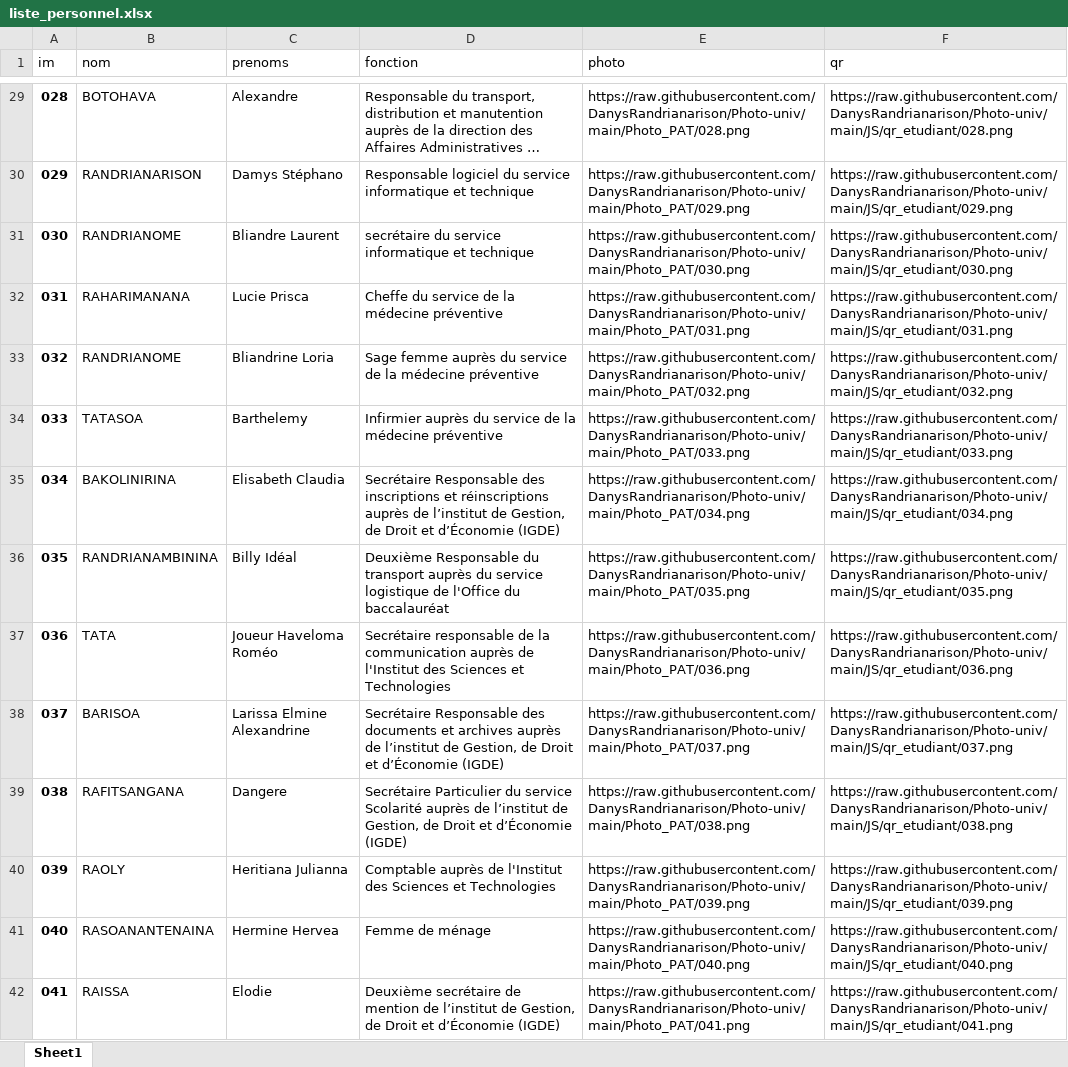
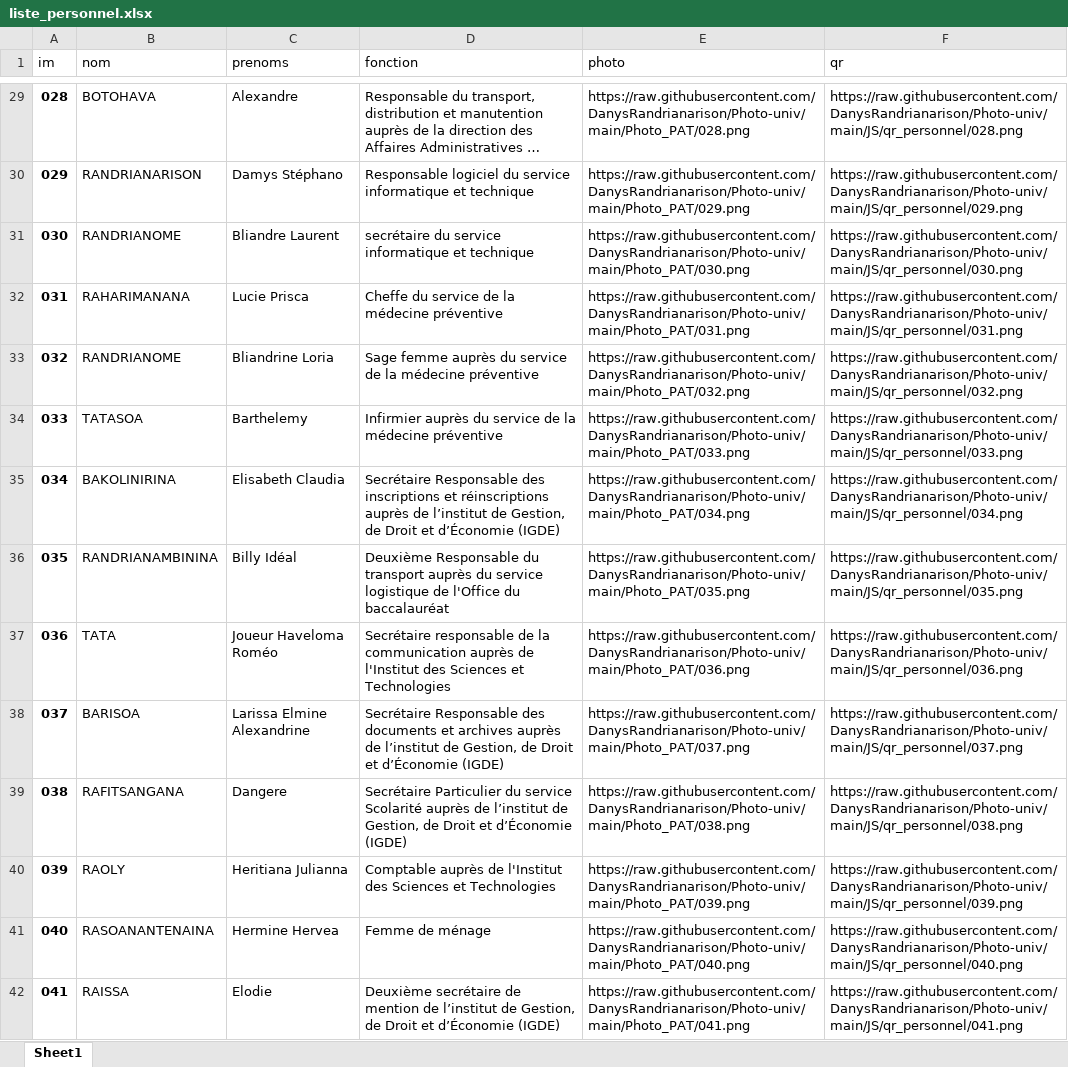
Before and after one commit to DanysRandrianarison/Photo-univ, an Excel workbook: JS/liste_personnel.xlsx, sheet Sheet1, drawn as a sheet; only a part is shown, gaps mark what is left out; long unchanged cells end in …; values as stored, in another font and other column widths than the file's, no borders; the diff covers the shown part only; the diff names each change by its address in the sheet, - before the commit and + after, or states it on an @@ line.

```diff
--- a/JS/liste_personnel.xlsx (sheet Sheet1)
+++ b/JS/liste_personnel.xlsx (sheet Sheet1)
-F29 (qr): https://raw.githubusercontent.com/DanysRandrianarison/Photo-univ/main/JS/qr_etudiant/028.png
+F29 (qr): https://raw.githubusercontent.com/DanysRandrianarison/Photo-univ/main/JS/qr_personnel/028.png
-F30 (qr): https://raw.githubusercontent.com/DanysRandrianarison/Photo-univ/main/JS/qr_etudiant/029.png
+F30 (qr): https://raw.githubusercontent.com/DanysRandrianarison/Photo-univ/main/JS/qr_personnel/029.png
-F31 (qr): https://raw.githubusercontent.com/DanysRandrianarison/Photo-univ/main/JS/qr_etudiant/030.png
+F31 (qr): https://raw.githubusercontent.com/DanysRandrianarison/Photo-univ/main/JS/qr_personnel/030.png
-F32 (qr): https://raw.githubusercontent.com/DanysRandrianarison/Photo-univ/main/JS/qr_etudiant/031.png
+F32 (qr): https://raw.githubusercontent.com/DanysRandrianarison/Photo-univ/main/JS/qr_personnel/031.png
-F33 (qr): https://raw.githubusercontent.com/DanysRandrianarison/Photo-univ/main/JS/qr_etudiant/032.png
+F33 (qr): https://raw.githubusercontent.com/DanysRandrianarison/Photo-univ/main/JS/qr_personnel/032.png
-F34 (qr): https://raw.githubusercontent.com/DanysRandrianarison/Photo-univ/main/JS/qr_etudiant/033.png
+F34 (qr): https://raw.githubusercontent.com/DanysRandrianarison/Photo-univ/main/JS/qr_personnel/033.png
-F35 (qr): https://raw.githubusercontent.com/DanysRandrianarison/Photo-univ/main/JS/qr_etudiant/034.png
+F35 (qr): https://raw.githubusercontent.com/DanysRandrianarison/Photo-univ/main/JS/qr_personnel/034.png
-F36 (qr): https://raw.githubusercontent.com/DanysRandrianarison/Photo-univ/main/JS/qr_etudiant/035.png
+F36 (qr): https://raw.githubusercontent.com/DanysRandrianarison/Photo-univ/main/JS/qr_personnel/035.png
-F37 (qr): https://raw.githubusercontent.com/DanysRandrianarison/Photo-univ/main/JS/qr_etudiant/036.png
+F37 (qr): https://raw.githubusercontent.com/DanysRandrianarison/Photo-univ/main/JS/qr_personnel/036.png
-F38 (qr): https://raw.githubusercontent.com/DanysRandrianarison/Photo-univ/main/JS/qr_etudiant/037.png
+F38 (qr): https://raw.githubusercontent.com/DanysRandrianarison/Photo-univ/main/JS/qr_personnel/037.png
-F39 (qr): https://raw.githubusercontent.com/DanysRandrianarison/Photo-univ/main/JS/qr_etudiant/038.png
+F39 (qr): https://raw.githubusercontent.com/DanysRandrianarison/Photo-univ/main/JS/qr_personnel/038.png
-F40 (qr): https://raw.githubusercontent.com/DanysRandrianarison/Photo-univ/main/JS/qr_etudiant/039.png
+F40 (qr): https://raw.githubusercontent.com/DanysRandrianarison/Photo-univ/main/JS/qr_personnel/039.png
-F41 (qr): https://raw.githubusercontent.com/DanysRandrianarison/Photo-univ/main/JS/qr_etudiant/040.png
+F41 (qr): https://raw.githubusercontent.com/DanysRandrianarison/Photo-univ/main/JS/qr_personnel/040.png
-F42 (qr): https://raw.githubusercontent.com/DanysRandrianarison/Photo-univ/main/JS/qr_etudiant/041.png
+F42 (qr): https://raw.githubusercontent.com/DanysRandrianarison/Photo-univ/main/JS/qr_personnel/041.png
```
Also changed, not shown: 81 edited cells elsewhere in this sheet.
